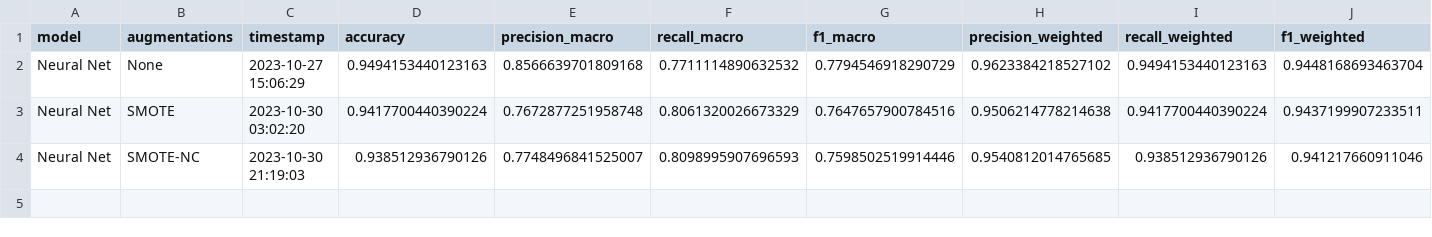
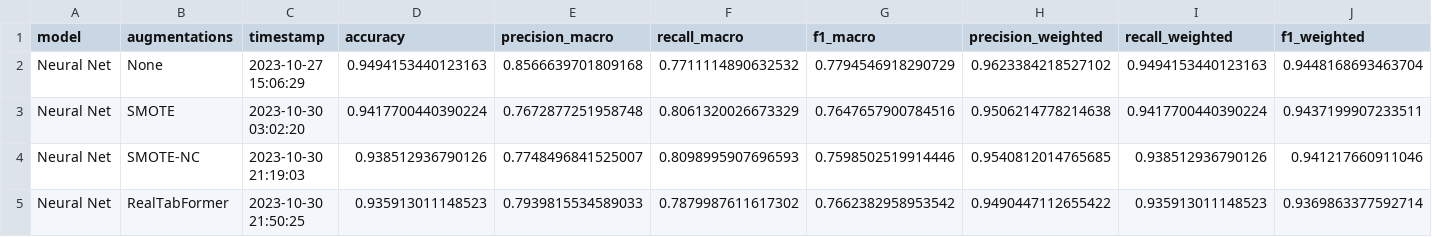
Before and after one commit to Tiago1Ribeiro/tabular_data_augmentation, a CSV file: results/metrics/neural_net.csv, drawn as a sheet.

Commit message:
update results

```diff
--- a/results/metrics/neural_net.csv
+++ b/results/metrics/neural_net.csv
@@ -4 +4,2 @@ Neural Net,SMOTE,2023-10-30 03:02:20,0.9417700440390224,0.7672877251958748,0.806
 Neural Net,SMOTE-NC,2023-10-30 21:19:03,0.938512936790126,0.7748496841525007,0.8098995907696593,0.7598502519914446,0.9540812014765685,0.938512936790126,0.941217660911046
+Neural Net,RealTabFormer,2023-10-30 21:50:25,0.935913011148523,0.7939815534589033,0.7879987611617302,0.7662382958953542,0.9490447112655422,0.935913011148523,0.9369863377592714
```
Also changed, not shown: results/metrics/dt.csv, 6 other files.
